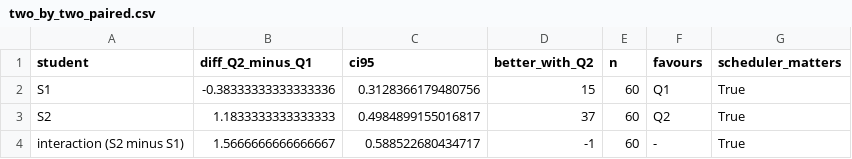
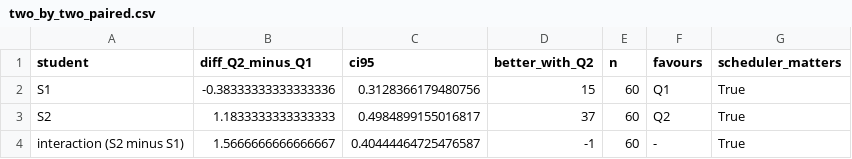
Before and after one commit to uhloofstardust/adaptive-ai-tutoring, a CSV file: sanity_outputs/two_by_two_paired.csv, drawn as a sheet.

Commit message:
Interaction interval: use the paired statistic
Seed i is the same simulated person in all four cells of the 2x2, so the
two per-student differences (Q2 minus Q1) are correlated, r = +0.59.
Treating them as independent, sqrt(var/n + var/n), ignores that and gives
an SE that is too wide: CI +/-0.59 against the correct paired +/-0.40.

The conclusion was never at risk, since the shipped interval was the
conservative one, but the statistic was the wrong one. The point estimate
+1.57 is unchanged. Artifacts and the write-up regenerated.

```diff
--- a/sanity_outputs/two_by_two_paired.csv
+++ b/sanity_outputs/two_by_two_paired.csv
@@ -3,2 +3,2 @@ S1,-0.38333333333333336,0.3128366179480756,15,60,Q1,True
 S2,1.1833333333333333,0.4984899155016817,37,60,Q2,True
-interaction (S2 minus S1),1.5666666666666667,0.588522680434717,-1,60,-,True
+interaction (S2 minus S1),1.5666666666666667,0.40444464725476587,-1,60,-,True
```
Also changed, not shown: 4 other files.
